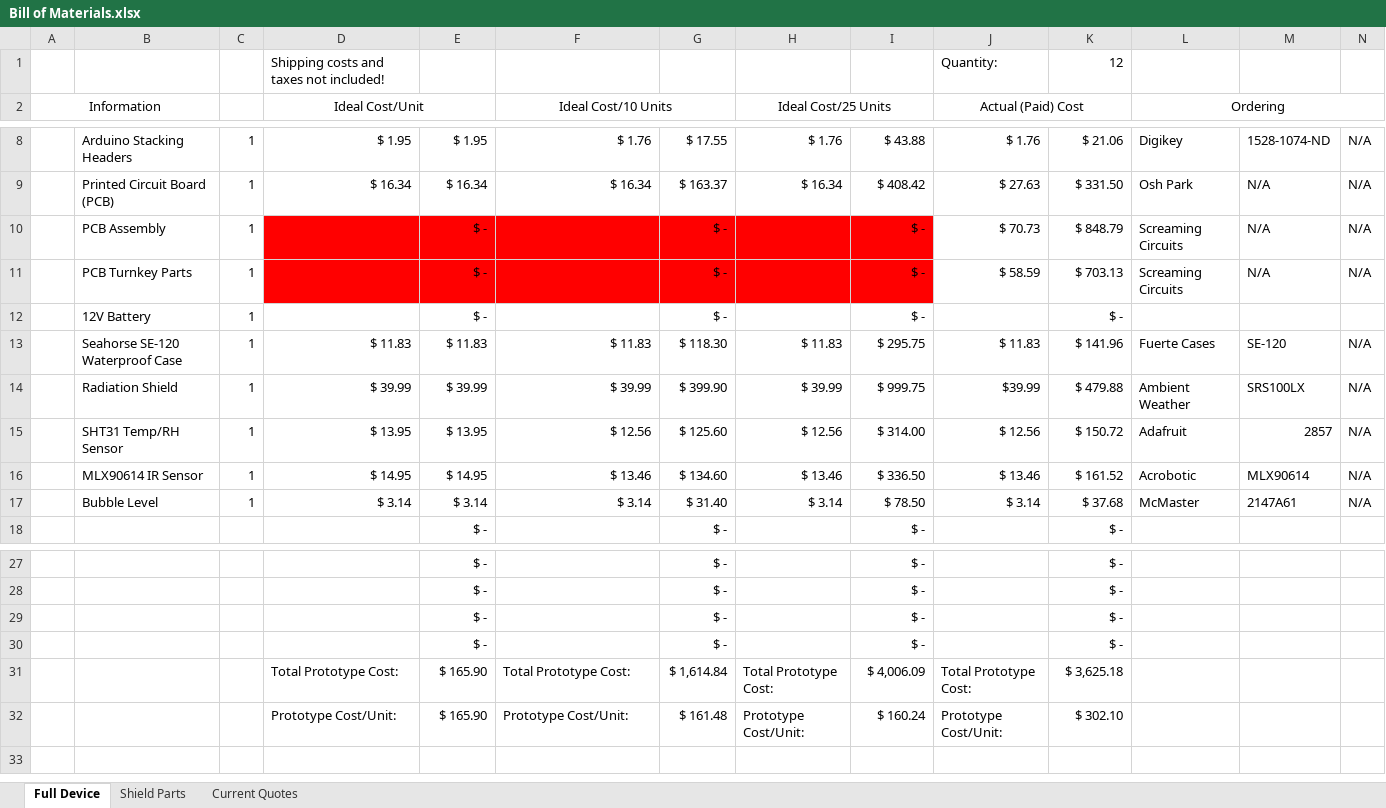
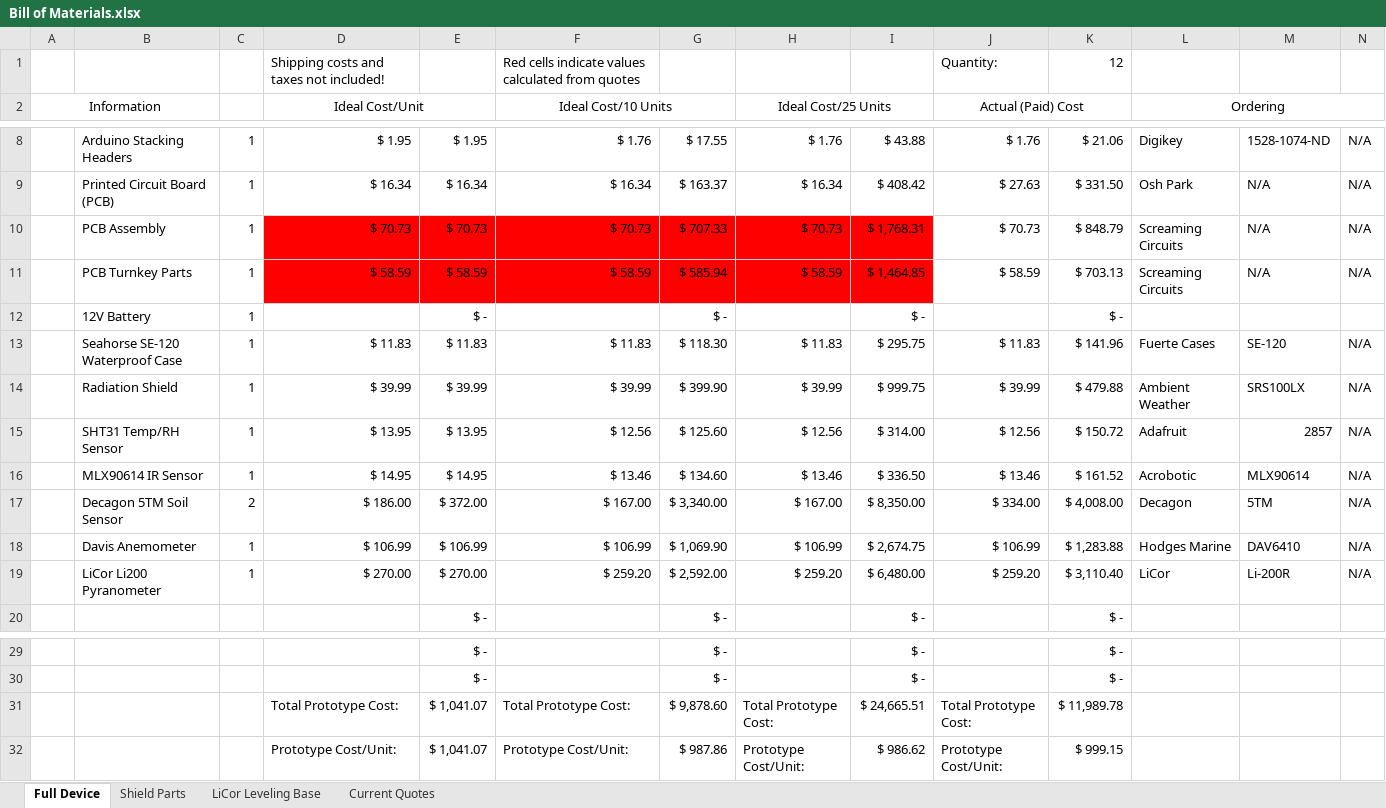
Before and after one commit to madvoid/LEMSv2, an Excel workbook: Hardware Information/Bill of Materials.xlsx, sheet Full Device, drawn as a sheet; only a part is shown, gaps mark what is left out; values as stored, in another font and other column widths than the file's, no borders; removed rows and columns are numbered as before the commit, all else as after; rows hold the shown columns only; the diff names each change by its address in the sheet, - before the commit and + after, or states it on an @@ line.

```diff
--- a/Hardware Information/Bill of Materials.xlsx (sheet Full Device)
+++ b/Hardware Information/Bill of Materials.xlsx (sheet Full Device)
+sheet tab: LiCor Leveling Base
-F1: (empty)
+F1: Red cells indicate values calculated from quotes
-D10: (empty)
+D10: $ 70.73
-E10: $ -
+E10: $ 70.73
-F10: (empty)
+F10: $ 70.73
-G10: $ -
+G10: $ 707.33
-H10: (empty)
+H10: $ 70.73
-I10: $ -
+I10: $ 1,768.31
-D11: (empty)
+D11: $ 58.59
-E11: $ -
+E11: $ 58.59
-F11: (empty)
+F11: $ 58.59
-G11: $ -
+G11: $ 585.94
-H11: (empty)
+H11: $ 58.59
-I11: $ -
+I11: $ 1,464.85
-J14: $39.99
+J14: $ 39.99
-row 17:  | Bubble Level | 1 | $ 3.14 | $ 3.14 | $ 3.14 | $ 31.40 | $ 3.14 | $ 78.50 | $ 3.14 | $ 37.68 | McMaster | 2147A61 | N/A
+row 17:  | Decagon 5TM Soil Sensor | 2 | $ 186.00 | $ 372.00 | $ 167.00 | $ 3,340.00 | $ 167.00 | $ 8,350.00 | $ 334.00 | $ 4,008.00 | Decagon | 5TM | N/A
+row 18:  | Davis Anemometer | 1 | $ 106.99 | $ 106.99 | $ 106.99 | $ 1,069.90 | $ 106.99 | $ 2,674.75 | $ 106.99 | $ 1,283.88 | Hodges Marine | DAV6410 | N/A
+row 19:  | LiCor Li200 Pyranometer | 1 | $ 270.00 | $ 270.00 | $ 259.20 | $ 2,592.00 | $ 259.20 | $ 6,480.00 | $ 259.20 | $ 3,110.40 | LiCor | Li-200R | N/A
-row 29:  |  |  |  | $ - |  | $ - |  | $ - |  | $ -
-row 30:  |  |  |  | $ - |  | $ - |  | $ - |  | $ -
-E31:E32: $ 165.90
+E31:E32: $ 1,041.07
-G31: $ 1,614.84
+G31: $ 9,878.60
-I31: $ 4,006.09
+I31: $ 24,665.51
-K31: $ 3,625.18
+K31: $ 11,989.78
-G32: $ 161.48
+G32: $ 987.86
-I32: $ 160.24
+I32: $ 986.62
-K32: $ 302.10
+K32: $ 999.15
```
Also changed, not shown: formulas that keep their value, 3 other files.
